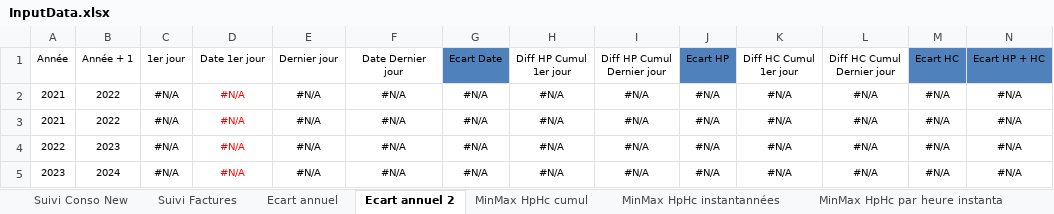
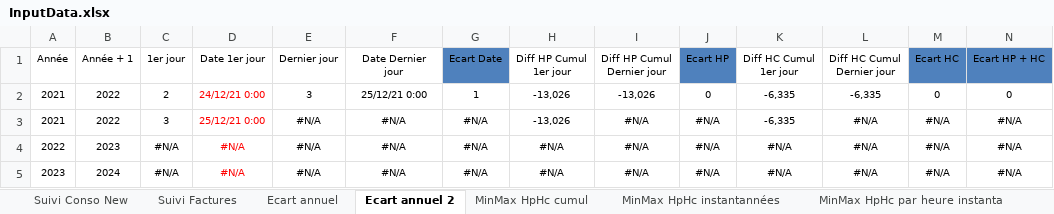
Before and after one commit to bdelion/web-scraper, an Excel workbook: assets/InputData.xlsx, sheet Ecart annuel 2, drawn as a sheet; only a part is shown; values as stored, in another font and other column widths than the file's, no borders; table styles not drawn; removed rows and columns are numbered as before the commit, all else as after; rows hold the shown columns only; the diff names each change by its address in the sheet, - before the commit and + after, or states it on an @@ line.

Commit message:
:poop: Rework with ChatGPT : TU for dateHourUtils 2

```diff
--- a/assets/InputData.xlsx (sheet Ecart annuel 2)
+++ b/assets/InputData.xlsx (sheet Ecart annuel 2)
-row 2: 2021 | 2022 | #N/A | #N/A | #N/A | #N/A | #N/A | #N/A | #N/A | #N/A | #N/A | #N/A | #N/A | #N/A
+row 2: 2021 | 2022 | 2 | 24/12/21 0:00 | 3 | 25/12/21 0:00 | 1 | -13,026 | -13,026 | 0 | -6,335 | -6,335 | 0 | 0
-C3 (1er jour): #N/A
+C3 (1er jour): 3
-D3 (Date 1er jour): #N/A
+D3 (Date 1er jour): 25/12/21 0:00
-H3 (Diff HP Cumul 1er jour): #N/A
+H3 (Diff HP Cumul 1er jour): -13,026
-K3 (Diff HC Cumul 1er jour): #N/A
+K3 (Diff HC Cumul 1er jour): -6,335
```
Also changed, not shown: sheet Suivi Conso New, sheet Ecart annuel, sheet Cumul par année, sheet Moy par mois, sheet Moyenne par jour semaine, sheet Compare jour mois en cours, 5 more sheets, hidden cells, charts or pictures, 4 other files.
